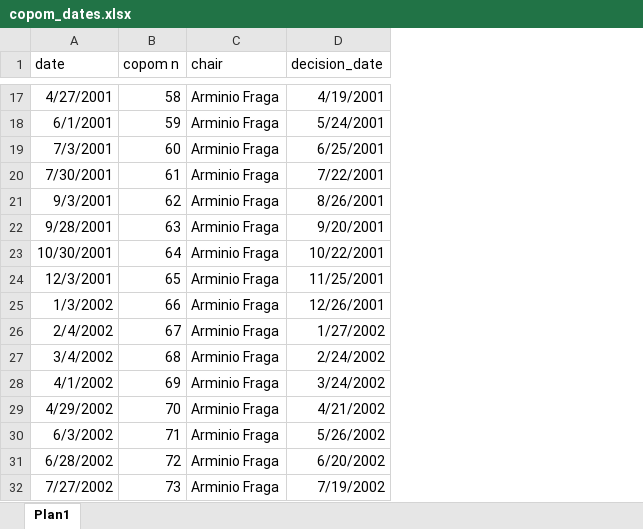
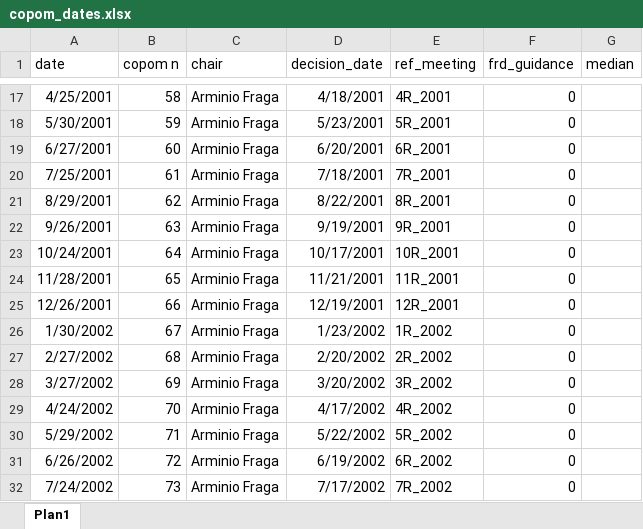
Before and after one commit to thaisct/bcb-sentiment-analysis, an Excel workbook: data/minutes/copom_dates.xlsx, sheet Plan1, drawn as a sheet; only a part is shown, gaps mark what is left out; values as stored, in another font and other column widths than the file's, no borders; the diff covers the shown part only; the diff names each change by its address in the sheet, - before the commit and + after, or states it on an @@ line.

Commit message:
update dates and data

```diff
--- a/data/minutes/copom_dates.xlsx (sheet Plan1)
+++ b/data/minutes/copom_dates.xlsx (sheet Plan1)
+column E (ref_meeting), rows 17-32: 4R_2001 | 5R_2001 | 6R_2001 | 7R_2001 | 8R_2001 | 9R_2001 | 10R_2001 | 11R_2001 | 12R_2001 | 1R_2002 | 2R_2002 | 3R_2002 | 4R_2002 | 5R_2002 | 6R_2002 | 7R_2002
+column F (frd_guidance), rows 17-32: all 0
+column G (median), empty
-A17 (date): 4/27/2001
+A17 (date): 4/25/2001
-D17 (decision_date): 4/19/2001
+D17 (decision_date): 4/18/2001
-A18 (date): 6/1/2001
+A18 (date): 5/30/2001
-D18 (decision_date): 5/24/2001
+D18 (decision_date): 5/23/2001
-A19 (date): 7/3/2001
+A19 (date): 6/27/2001
-D19 (decision_date): 6/25/2001
+D19 (decision_date): 6/20/2001
-A20 (date): 7/30/2001
+A20 (date): 7/25/2001
-D20 (decision_date): 7/22/2001
+D20 (decision_date): 7/18/2001
-A21 (date): 9/3/2001
+A21 (date): 8/29/2001
-D21 (decision_date): 8/26/2001
+D21 (decision_date): 8/22/2001
-A22 (date): 9/28/2001
+A22 (date): 9/26/2001
-D22 (decision_date): 9/20/2001
+D22 (decision_date): 9/19/2001
-A23 (date): 10/30/2001
+A23 (date): 10/24/2001
-D23 (decision_date): 10/22/2001
+D23 (decision_date): 10/17/2001
-A24 (date): 12/3/2001
+A24 (date): 11/28/2001
-D24 (decision_date): 11/25/2001
+D24 (decision_date): 11/21/2001
-A25 (date): 1/3/2002
+A25 (date): 12/26/2001
-D25 (decision_date): 12/26/2001
+D25 (decision_date): 12/19/2001
-A26 (date): 2/4/2002
+A26 (date): 1/30/2002
-D26 (decision_date): 1/27/2002
+D26 (decision_date): 1/23/2002
-A27 (date): 3/4/2002
+A27 (date): 2/27/2002
-D27 (decision_date): 2/24/2002
+D27 (decision_date): 2/20/2002
-A28 (date): 4/1/2002
+A28 (date): 3/27/2002
-D28 (decision_date): 3/24/2002
+D28 (decision_date): 3/20/2002
-A29 (date): 4/29/2002
+A29 (date): 4/24/2002
-D29 (decision_date): 4/21/2002
+D29 (decision_date): 4/17/2002
-A30 (date): 6/3/2002
+A30 (date): 5/29/2002
-D30 (decision_date): 5/26/2002
+D30 (decision_date): 5/22/2002
-A31 (date): 6/28/2002
+A31 (date): 6/26/2002
-D31 (decision_date): 6/20/2002
+D31 (decision_date): 6/19/2002
-A32 (date): 7/27/2002
+A32 (date): 7/24/2002
-D32 (decision_date): 7/19/2002
+D32 (decision_date): 7/17/2002
```
Also changed, not shown: 323 edited cells elsewhere in this sheet, formulas that keep their value, 3 other files.
